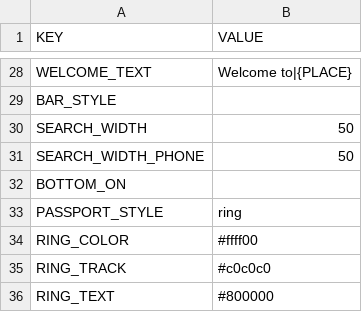
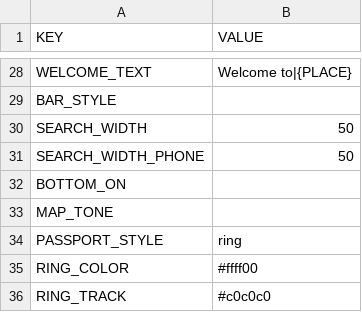
Before and after one commit to Luri-den/Testing, a CSV file: site.csv, drawn as a sheet; only a part is shown, gaps mark what is left out; the shorter side is filled out with more unchanged rows.

Commit message:
Update site.csv from the editor

```diff
--- a/site.csv
+++ b/site.csv
@@ -40,2 +40,3 @@ SEARCH_WIDTH_PHONE,50
 BOTTOM_ON,
+MAP_TONE,
 PASSPORT_STYLE,ring
```
